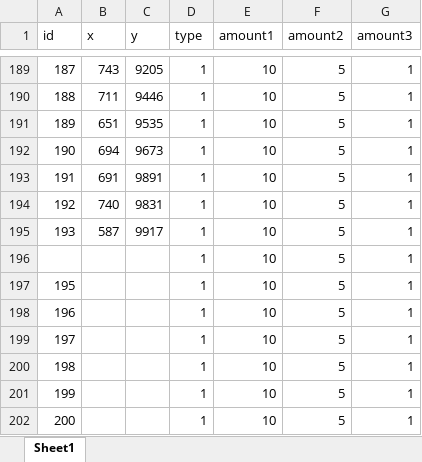
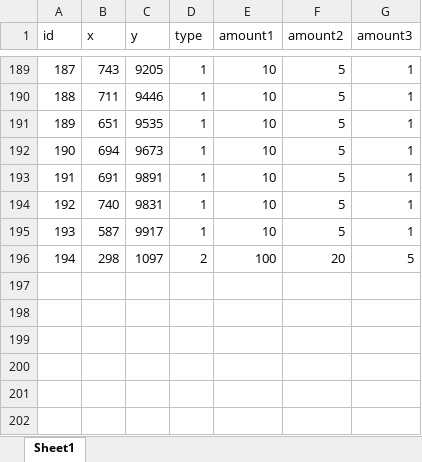
Before and after one commit to C0rruptFate/Rapid-P2, an Excel workbook: Treasure_coord_gold.xlsx, sheet Sheet1, drawn as a sheet; only a part is shown, gaps mark what is left out; values as stored, in another font and other column widths than the file's, no borders; removed rows and columns are numbered as before the commit, all else as after; the diff names each change by its address in the sheet, - before the commit and + after, or states it on an @@ line.

Commit message:
New first chest

```diff
--- a/Treasure_coord_gold.xlsx (sheet Sheet1)
+++ b/Treasure_coord_gold.xlsx (sheet Sheet1)
-row 196:  |  |  | 1 | 10 | 5 | 1
-row 197: 195 |  |  | 1 | 10 | 5 | 1
-row 198: 196 |  |  | 1 | 10 | 5 | 1
-row 199: 197 |  |  | 1 | 10 | 5 | 1
-row 200: 198 |  |  | 1 | 10 | 5 | 1
-row 201: 199 |  |  | 1 | 10 | 5 | 1
-row 202: 200 |  |  | 1 | 10 | 5 | 1
+row 196: 194 | 298 | 1097 | 2 | 100 | 20 | 5
```
